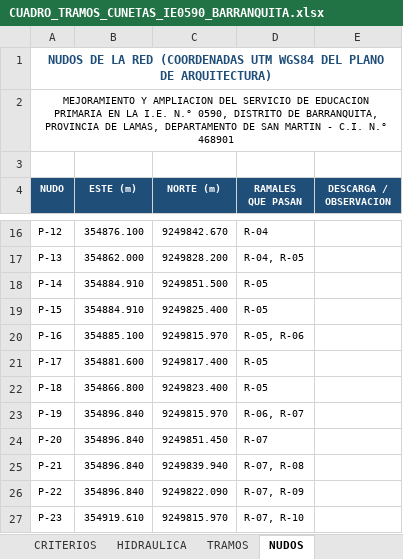
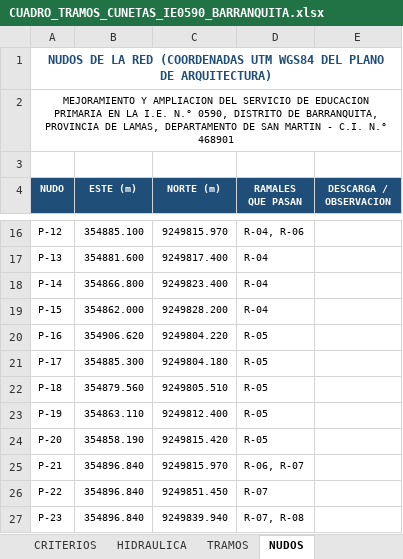
Before and after one commit to josedelcarmenpizarrosuarez10-debug/holaaa, an Excel workbook: entregables_barranquita/CUADRO_TRAMOS_CUNETAS_IE0590_BARRANQUITA.xlsx, sheet NUDOS, drawn as a sheet; only a part is shown, gaps mark what is left out; values as stored, in another font and other column widths than the file's, no borders; the diff covers the shown part only; the diff names each change by its address in the sheet, - before the commit and + after, or states it on an @@ line.

```diff
--- a/entregables_barranquita/CUADRO_TRAMOS_CUNETAS_IE0590_BARRANQUITA.xlsx (sheet NUDOS)
+++ b/entregables_barranquita/CUADRO_TRAMOS_CUNETAS_IE0590_BARRANQUITA.xlsx (sheet NUDOS)
-B16 (ESTE (m)): 354876.100
+B16 (ESTE (m)): 354885.100
-C16 (NORTE (m)): 9249842.670
+C16 (NORTE (m)): 9249815.970
-D16 (RAMALES QUE PASAN): R-04
+D16 (RAMALES QUE PASAN): R-04, R-06
-B17 (ESTE (m)): 354862.000
+B17 (ESTE (m)): 354881.600
-C17 (NORTE (m)): 9249828.200
+C17 (NORTE (m)): 9249817.400
-D17 (RAMALES QUE PASAN): R-04, R-05
+D17 (RAMALES QUE PASAN): R-04
-B18 (ESTE (m)): 354884.910
+B18 (ESTE (m)): 354866.800
-C18 (NORTE (m)): 9249851.500
+C18 (NORTE (m)): 9249823.400
-D18:D19 (RAMALES QUE PASAN): R-05
+D18:D19 (RAMALES QUE PASAN): R-04
-B19 (ESTE (m)): 354884.910
+B19 (ESTE (m)): 354862.000
-C19 (NORTE (m)): 9249825.400
+C19 (NORTE (m)): 9249828.200
-B20 (ESTE (m)): 354885.100
+B20 (ESTE (m)): 354906.620
-C20 (NORTE (m)): 9249815.970
+C20 (NORTE (m)): 9249804.220
-D20 (RAMALES QUE PASAN): R-05, R-06
+D20 (RAMALES QUE PASAN): R-05
-B21 (ESTE (m)): 354881.600
+B21 (ESTE (m)): 354885.300
-C21 (NORTE (m)): 9249817.400
+C21 (NORTE (m)): 9249804.180
-B22 (ESTE (m)): 354866.800
+B22 (ESTE (m)): 354879.560
-C22 (NORTE (m)): 9249823.400
+C22 (NORTE (m)): 9249805.510
-B23 (ESTE (m)): 354896.840
+B23 (ESTE (m)): 354863.110
-C23 (NORTE (m)): 9249815.970
+C23 (NORTE (m)): 9249812.400
-D23 (RAMALES QUE PASAN): R-06, R-07
+D23 (RAMALES QUE PASAN): R-05
-B24 (ESTE (m)): 354896.840
+B24 (ESTE (m)): 354858.190
-C24 (NORTE (m)): 9249851.450
+C24 (NORTE (m)): 9249815.420
-D24 (RAMALES QUE PASAN): R-07
+D24 (RAMALES QUE PASAN): R-05
-C25 (NORTE (m)): 9249839.940
+C25 (NORTE (m)): 9249815.970
-D25 (RAMALES QUE PASAN): R-07, R-08
+D25 (RAMALES QUE PASAN): R-06, R-07
-C26 (NORTE (m)): 9249822.090
+C26 (NORTE (m)): 9249851.450
-D26 (RAMALES QUE PASAN): R-07, R-09
+D26 (RAMALES QUE PASAN): R-07
-B27 (ESTE (m)): 354919.610
+B27 (ESTE (m)): 354896.840
-C27 (NORTE (m)): 9249815.970
+C27 (NORTE (m)): 9249839.940
-D27 (RAMALES QUE PASAN): R-07, R-10
+D27 (RAMALES QUE PASAN): R-07, R-08
```
Also changed, not shown: 6 added rows and 104 edited cells elsewhere in this sheet, sheet HIDRAULICA, sheet TRAMOS, sheet RESUMEN, sheet VERIFICACION, 26 other files.
